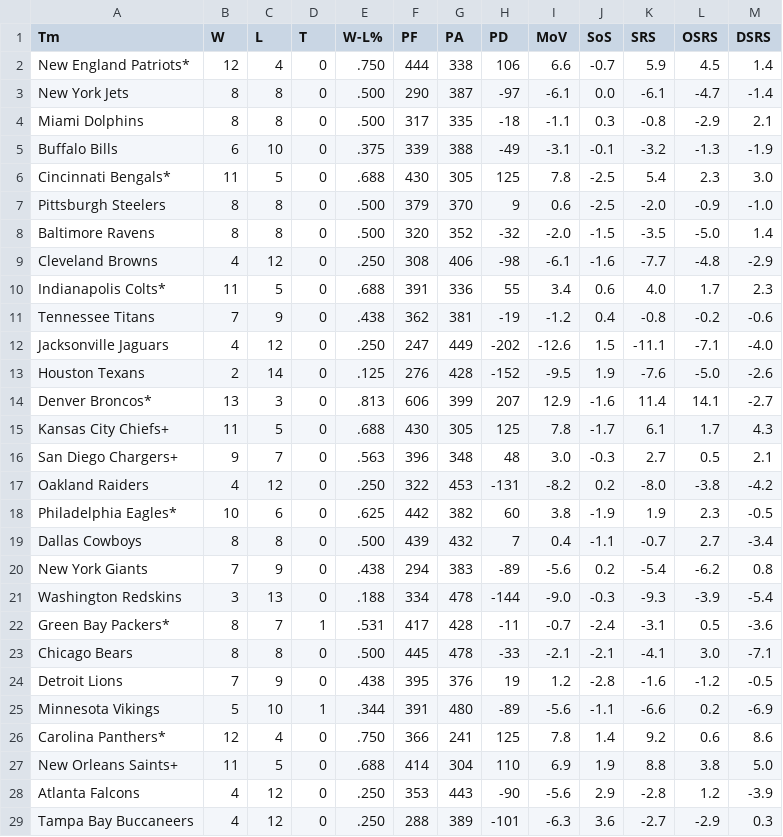
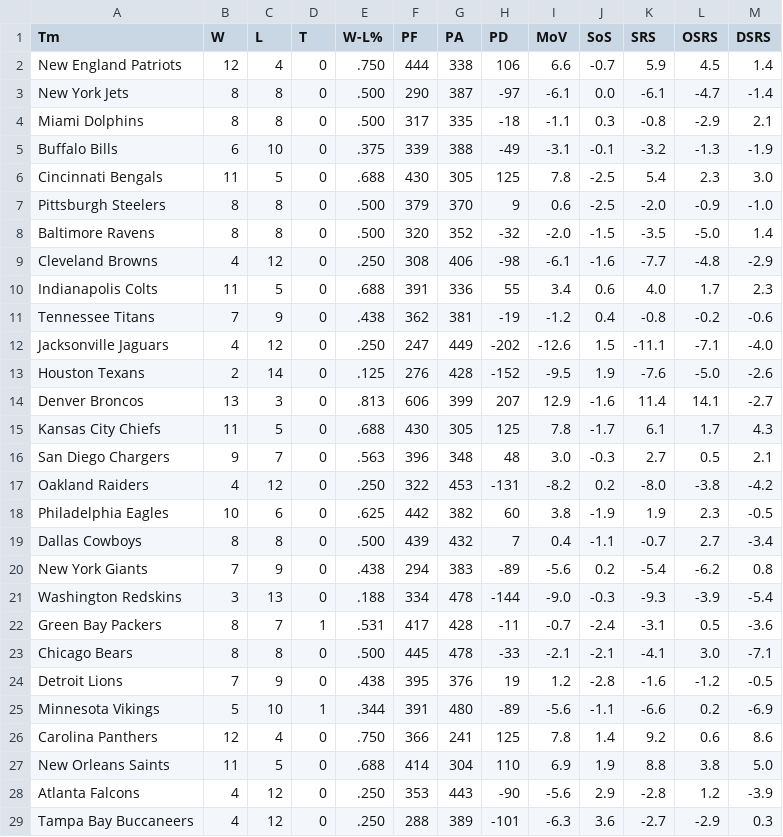
Before and after one commit to zack-overflow/NFL-Overtime-Changes, a CSV file: Data/2013res.csv, drawn as a sheet; only a part is shown; the diff covers the shown part only.

```diff
--- a/Data/2013res.csv
+++ b/Data/2013res.csv
@@ -1,3 +1,3 @@
 Tm,W,L,T,W-L%,PF,PA,PD,MoV,SoS,SRS,OSRS,DSRS
-New England Patriots*,12,4,0,.750,444,338,106,6.6,-0.7,5.9,4.5,1.4
+New England Patriots,12,4,0,.750,444,338,106,6.6,-0.7,5.9,4.5,1.4
 New York Jets,8,8,0,.500,290,387,-97,-6.1,0.0,-6.1,-4.7,-1.4
@@ -5,3 +5,3 @@ Miami Dolphins,8,8,0,.500,317,335,-18,-1.1,0.3,-0.8,-2.9,2.1
 Buffalo Bills,6,10,0,.375,339,388,-49,-3.1,-0.1,-3.2,-1.3,-1.9
-Cincinnati Bengals*,11,5,0,.688,430,305,125,7.8,-2.5,5.4,2.3,3.0
+Cincinnati Bengals,11,5,0,.688,430,305,125,7.8,-2.5,5.4,2.3,3.0
 Pittsburgh Steelers,8,8,0,.500,379,370,9,0.6,-2.5,-2.0,-0.9,-1.0
@@ -9,3 +9,3 @@ Baltimore Ravens,8,8,0,.500,320,352,-32,-2.0,-1.5,-3.5,-5.0,1.4
 Cleveland Browns,4,12,0,.250,308,406,-98,-6.1,-1.6,-7.7,-4.8,-2.9
-Indianapolis Colts*,11,5,0,.688,391,336,55,3.4,0.6,4.0,1.7,2.3
+Indianapolis Colts,11,5,0,.688,391,336,55,3.4,0.6,4.0,1.7,2.3
 Tennessee Titans,7,9,0,.438,362,381,-19,-1.2,0.4,-0.8,-0.2,-0.6
@@ -13,7 +13,7 @@ Jacksonville Jaguars,4,12,0,.250,247,449,-202,-12.6,1.5,-11.1,-7.1,-4.0
 Houston Texans,2,14,0,.125,276,428,-152,-9.5,1.9,-7.6,-5.0,-2.6
-Denver Broncos*,13,3,0,.813,606,399,207,12.9,-1.6,11.4,14.1,-2.7
-Kansas City Chiefs+,11,5,0,.688,430,305,125,7.8,-1.7,6.1,1.7,4.3
-San Diego Chargers+,9,7,0,.563,396,348,48,3.0,-0.3,2.7,0.5,2.1
+Denver Broncos,13,3,0,.813,606,399,207,12.9,-1.6,11.4,14.1,-2.7
+Kansas City Chiefs,11,5,0,.688,430,305,125,7.8,-1.7,6.1,1.7,4.3
+San Diego Chargers,9,7,0,.563,396,348,48,3.0,-0.3,2.7,0.5,2.1
 Oakland Raiders,4,12,0,.250,322,453,-131,-8.2,0.2,-8.0,-3.8,-4.2
-Philadelphia Eagles*,10,6,0,.625,442,382,60,3.8,-1.9,1.9,2.3,-0.5
+Philadelphia Eagles,10,6,0,.625,442,382,60,3.8,-1.9,1.9,2.3,-0.5
 Dallas Cowboys,8,8,0,.500,439,432,7,0.4,-1.1,-0.7,2.7,-3.4
@@ -21,3 +21,3 @@ New York Giants,7,9,0,.438,294,383,-89,-5.6,0.2,-5.4,-6.2,0.8
 Washington Redskins,3,13,0,.188,334,478,-144,-9.0,-0.3,-9.3,-3.9,-5.4
-Green Bay Packers*,8,7,1,.531,417,428,-11,-0.7,-2.4,-3.1,0.5,-3.6
+Green Bay Packers,8,7,1,.531,417,428,-11,-0.7,-2.4,-3.1,0.5,-3.6
 Chicago Bears,8,8,0,.500,445,478,-33,-2.1,-2.1,-4.1,3.0,-7.1
@@ -25,4 +25,4 @@ Detroit Lions,7,9,0,.438,395,376,19,1.2,-2.8,-1.6,-1.2,-0.5
 Minnesota Vikings,5,10,1,.344,391,480,-89,-5.6,-1.1,-6.6,0.2,-6.9
-Carolina Panthers*,12,4,0,.750,366,241,125,7.8,1.4,9.2,0.6,8.6
-New Orleans Saints+,11,5,0,.688,414,304,110,6.9,1.9,8.8,3.8,5.0
+Carolina Panthers,12,4,0,.750,366,241,125,7.8,1.4,9.2,0.6,8.6
+New Orleans Saints,11,5,0,.688,414,304,110,6.9,1.9,8.8,3.8,5.0
 Atlanta Falcons,4,12,0,.250,353,443,-90,-5.6,2.9,-2.8,1.2,-3.9
```
Also changed, not shown: 2 edited cells elsewhere in this file, Data/2011res.csv, Data/2012res.csv, 7 other files.
